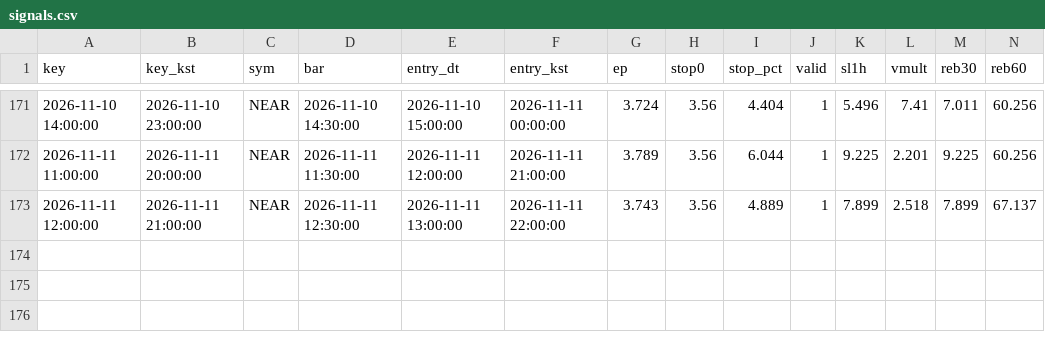
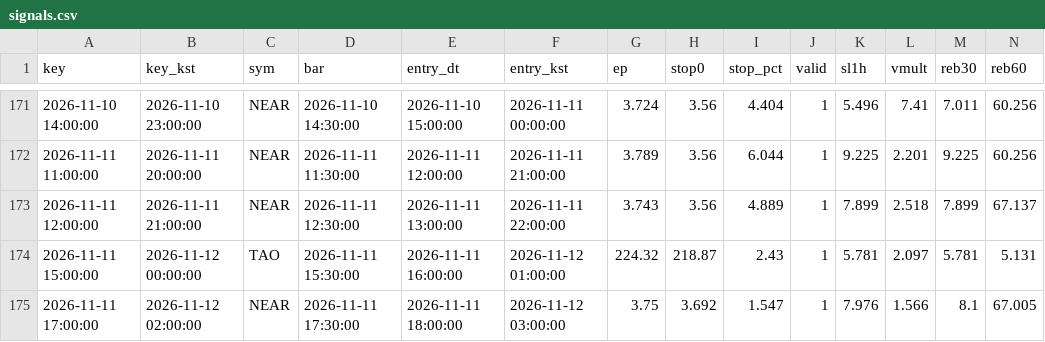
Before and after one commit to antman8422-alt/coin-forward, a CSV file: data/signals.csv, drawn as a sheet; only a part is shown, gaps mark what is left out; rows hold the shown columns only; the diff names each change by its address in the sheet, - before the commit and + after, or states it on an @@ line.

```diff
--- a/data/signals.csv
+++ b/data/signals.csv
+row 174: 2026-11-11 15:00:00 | 2026-11-12 00:00:00 | TAO | 2026-11-11 15:30:00 | 2026-11-11 16:00:00 | 2026-11-12 01:00:00 | 224.32 | 218.87 | 2.43 | 1 | 5.781 | 2.097 | 5.781 | 5.131
+row 175: 2026-11-11 17:00:00 | 2026-11-12 02:00:00 | NEAR | 2026-11-11 17:30:00 | 2026-11-11 18:00:00 | 2026-11-12 03:00:00 | 3.75 | 3.692 | 1.547 | 1 | 7.976 | 1.566 | 8.1 | 67.005
```
Also changed, not shown: data/regime.csv, data/runs.csv, 3 other files.
